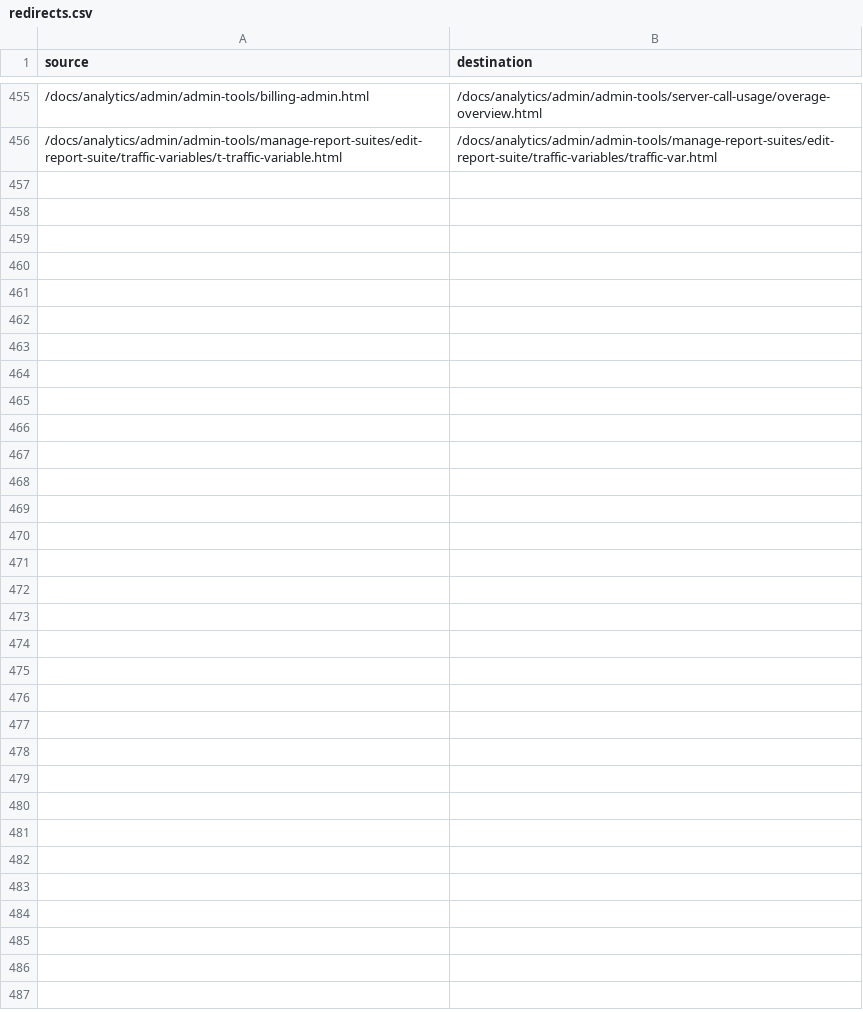
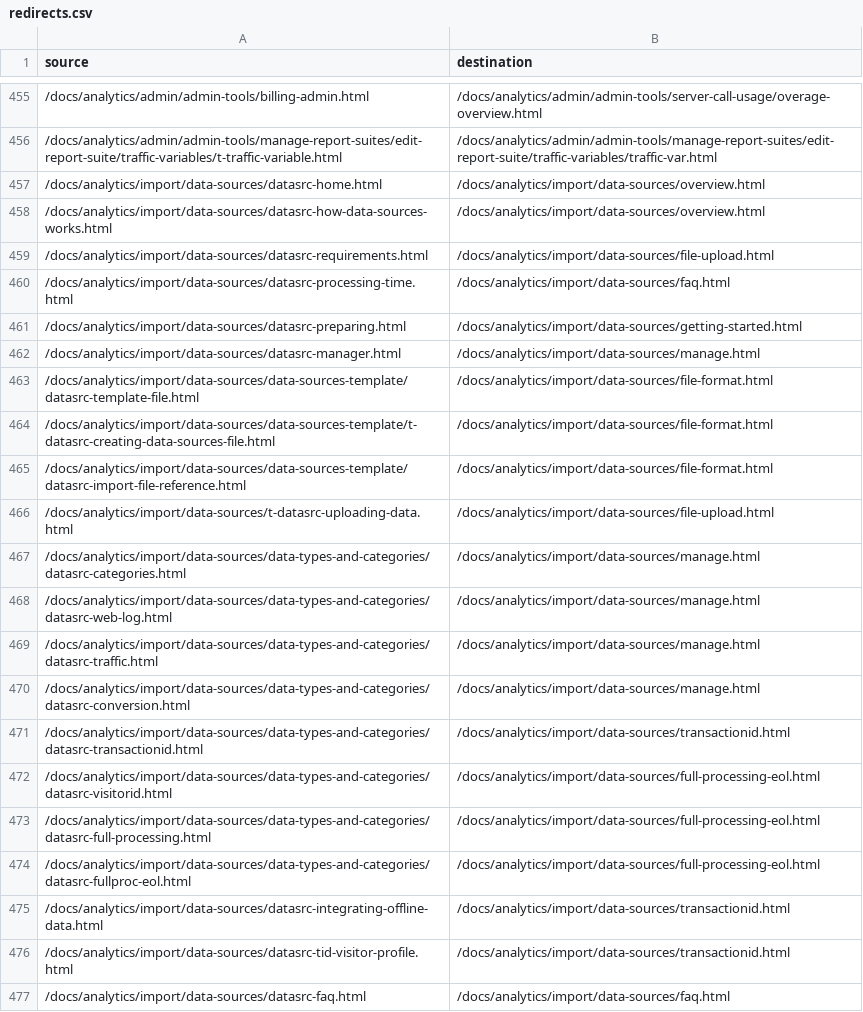
Before and after one commit to AdobeDocs/analytics.ja-JP, a CSV file: redirects.csv, drawn as a sheet; only a part is shown, gaps mark what is left out; the diff names each change by its address in the sheet, - before the commit and + after, or states it on an @@ line.

```diff
--- a/redirects.csv
+++ b/redirects.csv
+row 457: /docs/analytics/import/data-sources/datasrc-home.html | /docs/analytics/import/data-sources/overview.html
+row 458: /docs/analytics/import/data-sources/datasrc-how-data-sources-works.html | /docs/analytics/import/data-sources/overview.html
+row 459: /docs/analytics/import/data-sources/datasrc-requirements.html | /docs/analytics/import/data-sources/file-upload.html
+row 460: /docs/analytics/import/data-sources/datasrc-processing-time.html | /docs/analytics/import/data-sources/faq.html
+row 461: /docs/analytics/import/data-sources/datasrc-preparing.html | /docs/analytics/import/data-sources/getting-started.html
+row 462: /docs/analytics/import/data-sources/datasrc-manager.html | /docs/analytics/import/data-sources/manage.html
+row 463: /docs/analytics/import/data-sources/data-sources-template/datasrc-template-file.html | /docs/analytics/import/data-sources/file-format.html
+row 464: /docs/analytics/import/data-sources/data-sources-template/t-datasrc-creating-data-sources-file.html | /docs/analytics/import/data-sources/file-format.html
+row 465: /docs/analytics/import/data-sources/data-sources-template/datasrc-import-file-reference.html | /docs/analytics/import/data-sources/file-format.html
+row 466: /docs/analytics/import/data-sources/t-datasrc-uploading-data.html | /docs/analytics/import/data-sources/file-upload.html
+row 467: /docs/analytics/import/data-sources/data-types-and-categories/datasrc-categories.html | /docs/analytics/import/data-sources/manage.html
+row 468: /docs/analytics/import/data-sources/data-types-and-categories/datasrc-web-log.html | /docs/analytics/import/data-sources/manage.html
+row 469: /docs/analytics/import/data-sources/data-types-and-categories/datasrc-traffic.html | /docs/analytics/import/data-sources/manage.html
+row 470: /docs/analytics/import/data-sources/data-types-and-categories/datasrc-conversion.html | /docs/analytics/import/data-sources/manage.html
+row 471: /docs/analytics/import/data-sources/data-types-and-categories/datasrc-transactionid.html | /docs/analytics/import/data-sources/transactionid.html
+row 472: /docs/analytics/import/data-sources/data-types-and-categories/datasrc-visitorid.html | /docs/analytics/import/data-sources/full-processing-eol.html
+row 473: /docs/analytics/import/data-sources/data-types-and-categories/datasrc-full-processing.html | /docs/analytics/import/data-sources/full-processing-eol.html
+row 474: /docs/analytics/import/data-sources/data-types-and-categories/datasrc-fullproc-eol.html | /docs/analytics/import/data-sources/full-processing-eol.html
+row 475: /docs/analytics/import/data-sources/datasrc-integrating-offline-data.html | /docs/analytics/import/data-sources/transactionid.html
+row 476: /docs/analytics/import/data-sources/datasrc-tid-visitor-profile.html | /docs/analytics/import/data-sources/transactionid.html
+row 477: /docs/analytics/import/data-sources/datasrc-faq.html | /docs/analytics/import/data-sources/faq.html
```
Also changed, not shown: 4 other files.
